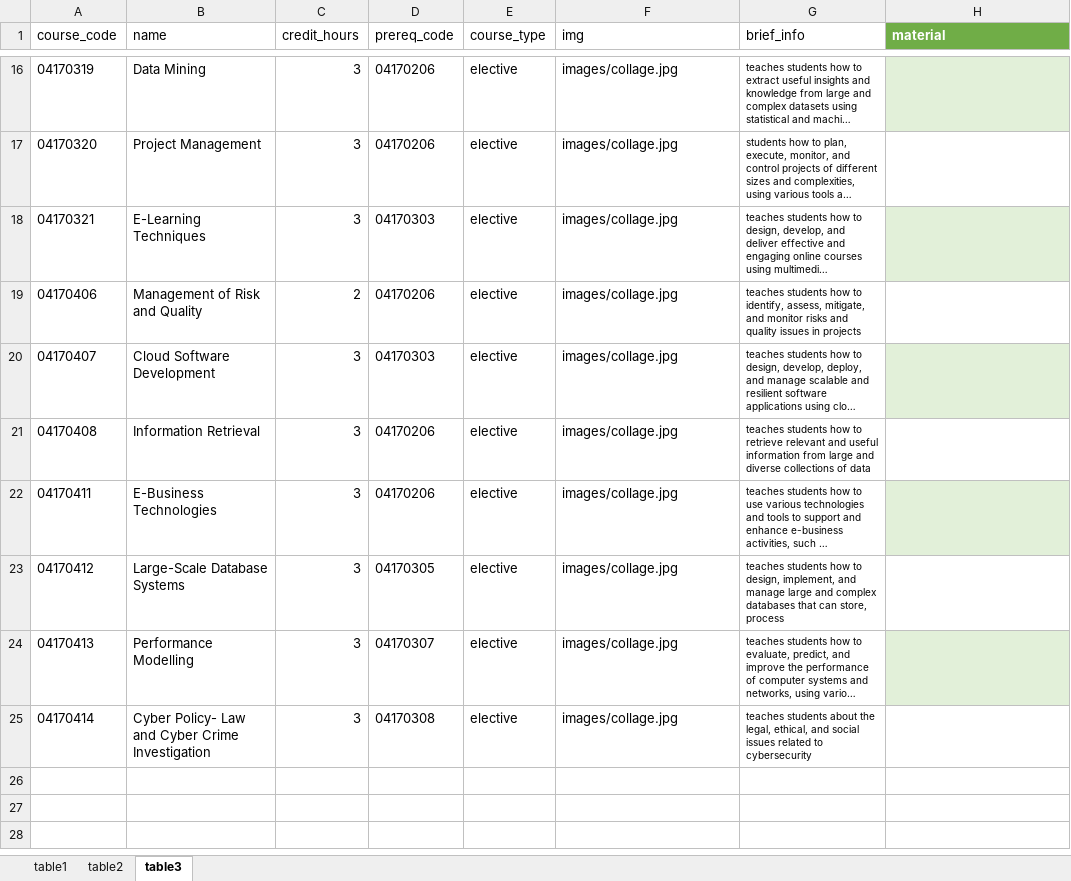
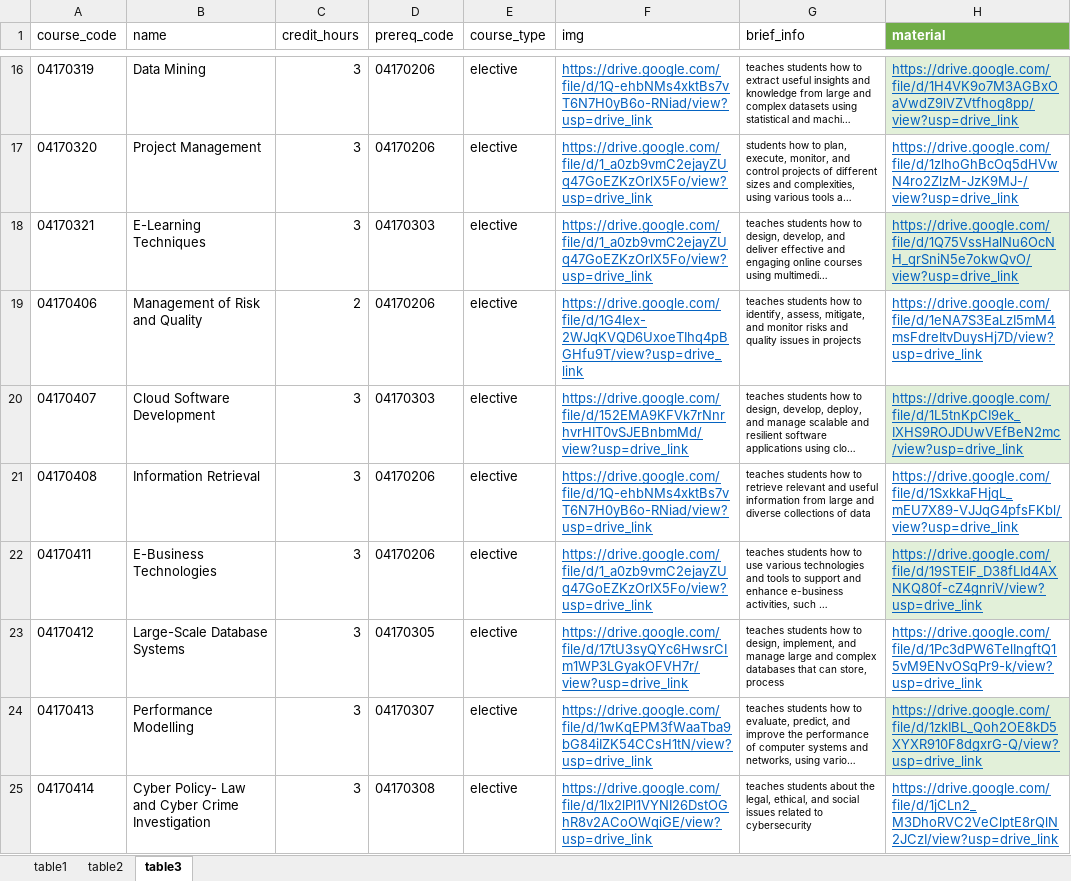
Before and after one commit to ZEZOH20/Simplify, an Excel workbook: public/Excel/courses.xlsx, sheet table3, drawn as a sheet; only a part is shown, gaps mark what is left out; long unchanged cells end in …; values as stored, in another font and other column widths than the file's, no borders; table styles not drawn; the diff covers the shown part only; the diff names each change by its address in the sheet, - before the commit and + after, or states it on an @@ line.

```diff
--- a/public/Excel/courses.xlsx (sheet table3)
+++ b/public/Excel/courses.xlsx (sheet table3)
@@ F16:F25 underline: off → on, text colour: black → #0563C1 @@
-F16 (img): images/collage.jpg
+F16 (img): https://drive.google.com/file/d/1Q-ehbNMs4xktBs7vT6N7H0yB6o-RNiad/view?usp=drive_link
-H16 (material): (empty)
+H16 (material): https://drive.google.com/file/d/1H4VK9o7M3AGBxOaVwdZ9lVZVtfhog8pp/view?usp=drive_link
-F17:F18 (img): images/collage.jpg
+F17:F18 (img): https://drive.google.com/file/d/1_a0zb9vmC2ejayZUq47GoEZKzOrlX5Fo/view?usp=drive_link
-H17 (material): (empty)
+H17 (material): https://drive.google.com/file/d/1zlhoGhBcOq5dHVwN4ro2ZlzM-JzK9MJ-/view?usp=drive_link
-H18 (material): (empty)
+H18 (material): https://drive.google.com/file/d/1Q75VssHalNu6OcNH_qrSniN5e7okwQvO/view?usp=drive_link
-F19 (img): images/collage.jpg
+F19 (img): https://drive.google.com/file/d/1G4Iex-2WJqKVQD6UxoeTIhq4pBGHfu9T/view?usp=drive_link
-H19 (material): (empty)
+H19 (material): https://drive.google.com/file/d/1eNA7S3EaLzI5mM4msFdreItvDuysHj7D/view?usp=drive_link
-F20 (img): images/collage.jpg
+F20 (img): https://drive.google.com/file/d/152EMA9KFVk7rNnrhvrHIT0vSJEBnbmMd/view?usp=drive_link
-H20 (material): (empty)
+H20 (material): https://drive.google.com/file/d/1L5tnKpCI9ek_IXHS9ROJDUwVEfBeN2mc/view?usp=drive_link
-F21 (img): images/collage.jpg
+F21 (img): https://drive.google.com/file/d/1Q-ehbNMs4xktBs7vT6N7H0yB6o-RNiad/view?usp=drive_link
-H21 (material): (empty)
+H21 (material): https://drive.google.com/file/d/1SxkkaFHjqL_mEU7X89-VJJqG4pfsFKbl/view?usp=drive_link
-F22 (img): images/collage.jpg
+F22 (img): https://drive.google.com/file/d/1_a0zb9vmC2ejayZUq47GoEZKzOrlX5Fo/view?usp=drive_link
-H22 (material): (empty)
+H22 (material): https://drive.google.com/file/d/19STElF_D38fLId4AXNKQ80f-cZ4gnriV/view?usp=drive_link
-F23 (img): images/collage.jpg
+F23 (img): https://drive.google.com/file/d/17tU3syQYc6HwsrCIm1WP3LGyakOFVH7r/view?usp=drive_link
-H23 (material): (empty)
+H23 (material): https://drive.google.com/file/d/1Pc3dPW6TelIngftQ15vM9ENvOSqPr9-k/view?usp=drive_link
-F24 (img): images/collage.jpg
+F24 (img): https://drive.google.com/file/d/1wKqEPM3fWaaTba9bG84iIZK54CCsH1tN/view?usp=drive_link
-H24 (material): (empty)
+H24 (material): https://drive.google.com/file/d/1zkIBL_Qoh2OE8kD5XYXR910F8dgxrG-Q/view?usp=drive_link
-F25 (img): images/collage.jpg
+F25 (img): https://drive.google.com/file/d/1lx2lPl1VYNI26DstOGhR8v2ACoOWqiGE/view?usp=drive_link
-H25 (material): (empty)
+H25 (material): https://drive.google.com/file/d/1jCLn2_M3DhoRVC2VeClptE8rQlN2JCzI/view?usp=drive_link
```
Also changed, not shown: 28 edited cells and cell formats elsewhere in this sheet, sheet table2, sheet table1, 6 other files.
